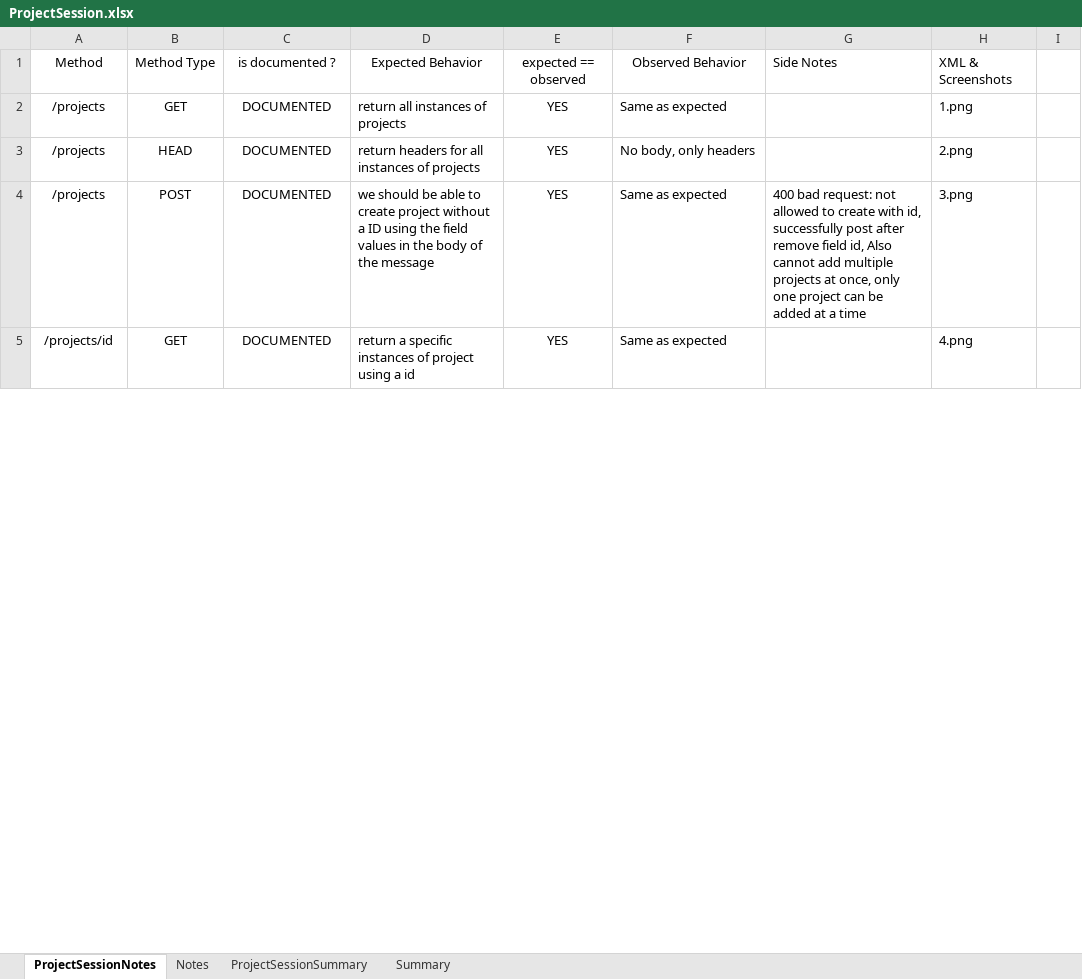
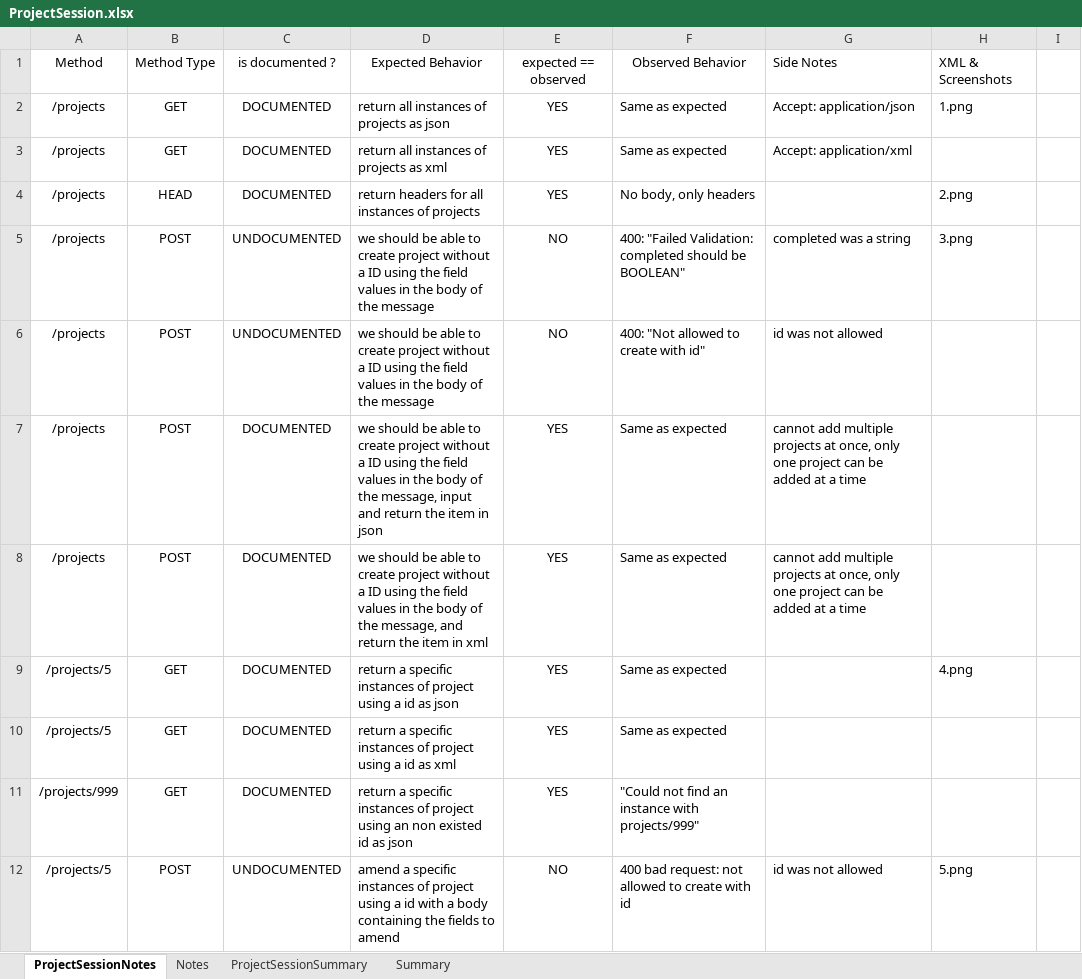
Before and after one commit to MarcVida/ecse429-project, an Excel workbook: ExploratorySessionNotes/ProjectSessionFiles/ProjectSession.xlsx, sheet ProjectSessionNotes, drawn as a sheet; only a part is shown; values as stored, in another font and other column widths than the file's, no borders; conditional formats not drawn; addresses are those after the commit; the diff covers the shown part only; the diff names each change by its address in the sheet, - before the commit and + after, or states it on an @@ line.

Commit message:
update summary and notes

```diff
--- a/ExploratorySessionNotes/ProjectSessionFiles/ProjectSession.xlsx (sheet ProjectSessionNotes)
+++ b/ExploratorySessionNotes/ProjectSessionFiles/ProjectSession.xlsx (sheet ProjectSessionNotes)
-D2: return all instances of projects
+D2: return all instances of projects as json
-G2: (empty)
+G2: Accept: application/json
+row 3: /projects | GET | DOCUMENTED | return all instances of projects as xml | YES | Same as expected | Accept: application/xml
+row 5: /projects | POST | UNDOCUMENTED | we should be able to create project without a ID using the field values in the body of the message | NO | 400: "Failed Validation: completed should be BOOLEAN" | completed was a string | 3.png
+row 6: /projects | POST | UNDOCUMENTED | we should be able to create project without a ID using the field values in the body of the message | NO | 400: "Not allowed to create with id" | id was not allowed
-D7: …of the message
+D7: …of the message, input and return the item in json
-G7: 400 bad request: not allowed to create with id, successfully post after remove field id, Also cannot add…
+G7: cannot add…
-H7: 3.png
+H7: (empty)
+row 8: /projects | POST | DOCUMENTED | we should be able to create project without a ID using the field values in the body of the message, and return the item in xml | YES | Same as expected | cannot add multiple projects at once, only one project can be added at a time
-A9: /projects/id
+A9: /projects/5
-D9: …a id
+D9: …a id as json
+row 10: /projects/5 | GET | DOCUMENTED | return a specific instances of project using a id as xml | YES | Same as expected
+row 11: /projects/999 | GET | DOCUMENTED | return a specific instances of project using an non existed id as json | YES | "Could not find an instance with projects/999"
+row 12: /projects/5 | POST | UNDOCUMENTED | amend a specific instances of project using a id with a body containing the fields to amend | NO | 400 bad request: not allowed to create with id | id was not allowed | 5.png
```
Also changed, not shown: 12 added rows and 29 edited cells elsewhere in this sheet, 2 other files.
